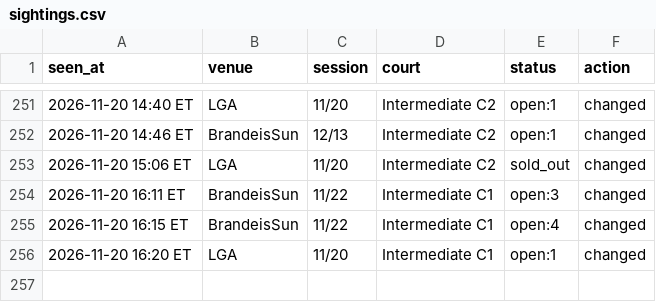
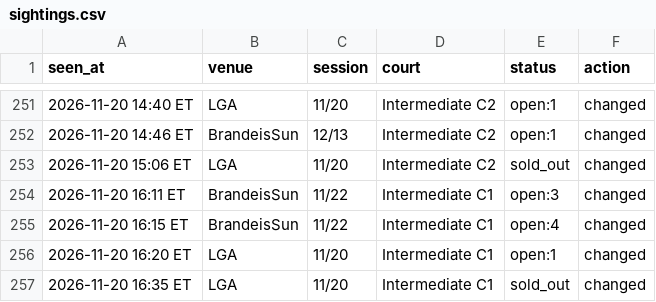
Before and after one commit to MerlinMan5/nyc-urban-vb, a CSV file: sightings.csv, drawn as a sheet; only a part is shown, gaps mark what is left out.

```diff
--- a/sightings.csv
+++ b/sightings.csv
@@ -256 +256,2 @@ seen_at,venue,session,court,status,action
 2026-11-20 16:20 ET,LGA,11/20,Intermediate C1,open:1,changed
+2026-11-20 16:35 ET,LGA,11/20,Intermediate C1,sold_out,changed
```
Also changed, not shown: 1 other file.
